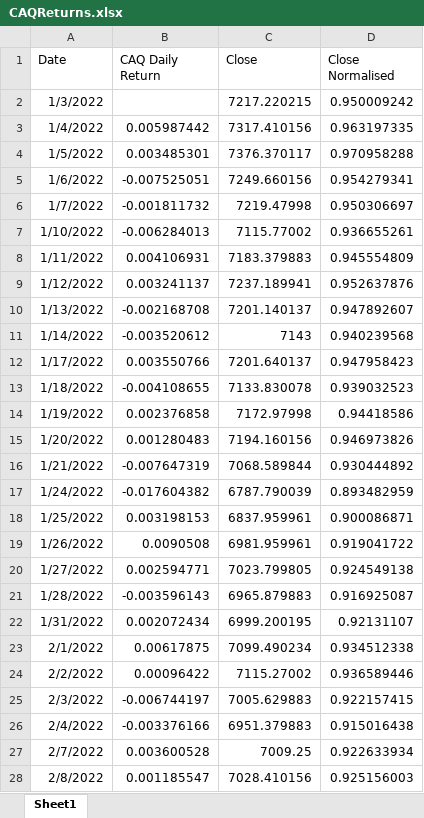
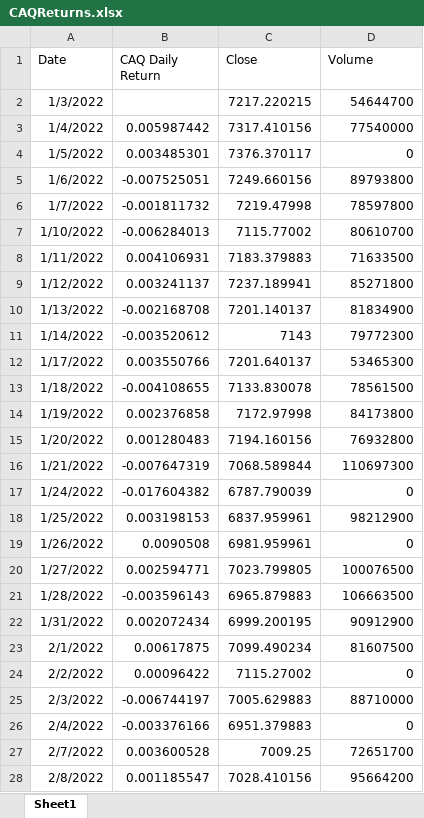
Before and after one commit to jmcinern/CapstoneProject, an Excel workbook: FinancialData/CAQReturns.xlsx, sheet Sheet1, drawn as a sheet; only a part is shown; values as stored, in another font and other column widths than the file's, no borders; conditional formats not drawn; the diff covers the shown part only; the diff names each change by its address in the sheet, - before the commit and + after, or states it on an @@ line.

Commit message:
caq40 volume added to financial time series

```diff
--- a/FinancialData/CAQReturns.xlsx (sheet Sheet1)
+++ b/FinancialData/CAQReturns.xlsx (sheet Sheet1)
-D1: Close Normalised
+D1: Volume
-D2 (Volume): 0.950009242
+D2 (Volume): 54644700
-D3 (Volume): 0.963197335
+D3 (Volume): 77540000
-D4 (Volume): 0.970958288
+D4 (Volume): 0
-D5 (Volume): 0.954279341
+D5 (Volume): 89793800
-D6 (Volume): 0.950306697
+D6 (Volume): 78597800
-D7 (Volume): 0.936655261
+D7 (Volume): 80610700
-D8 (Volume): 0.945554809
+D8 (Volume): 71633500
-D9 (Volume): 0.952637876
+D9 (Volume): 85271800
-D10 (Volume): 0.947892607
+D10 (Volume): 81834900
-D11 (Volume): 0.940239568
+D11 (Volume): 79772300
-D12 (Volume): 0.947958423
+D12 (Volume): 53465300
-D13 (Volume): 0.939032523
+D13 (Volume): 78561500
-D14 (Volume): 0.94418586
+D14 (Volume): 84173800
-D15 (Volume): 0.946973826
+D15 (Volume): 76932800
-D16 (Volume): 0.930444892
+D16 (Volume): 110697300
-D17 (Volume): 0.893482959
+D17 (Volume): 0
-D18 (Volume): 0.900086871
+D18 (Volume): 98212900
-D19 (Volume): 0.919041722
+D19 (Volume): 0
-D20 (Volume): 0.924549138
+D20 (Volume): 100076500
-D21 (Volume): 0.916925087
+D21 (Volume): 106663500
-D22 (Volume): 0.92131107
+D22 (Volume): 90912900
-D23 (Volume): 0.934512338
+D23 (Volume): 81607500
-D24 (Volume): 0.936589446
+D24 (Volume): 0
-D25 (Volume): 0.922157415
+D25 (Volume): 88710000
-D26 (Volume): 0.915016438
+D26 (Volume): 0
-D27 (Volume): 0.922633934
+D27 (Volume): 72651700
-D28 (Volume): 0.925156003
+D28 (Volume): 95664200
```
Also changed, not shown: 485 edited cells elsewhere in this sheet, 19 other files.
